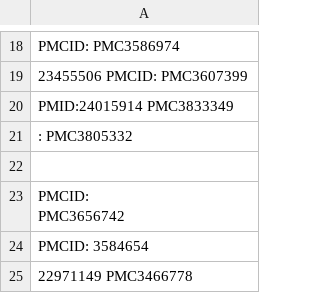
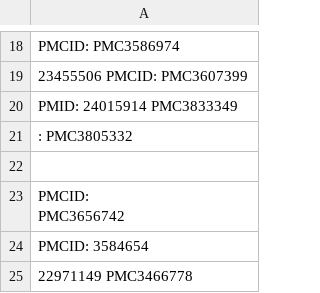
Before and after one commit to renategorham/ds-unit-01-data-cleaning, a CSV file: PMID.csv, drawn as a sheet; only a part is shown, gaps mark what is left out; the diff names each change by its address in the sheet, - before the commit and + after, or states it on an @@ line.

```diff
--- a/PMID.csv
+++ b/PMID.csv
-A20: PMID:24015914 PMC3833349
+A20: PMID: 24015914 PMC3833349
```
Also changed, not shown: welcome-titles.csv, 31 other files.
